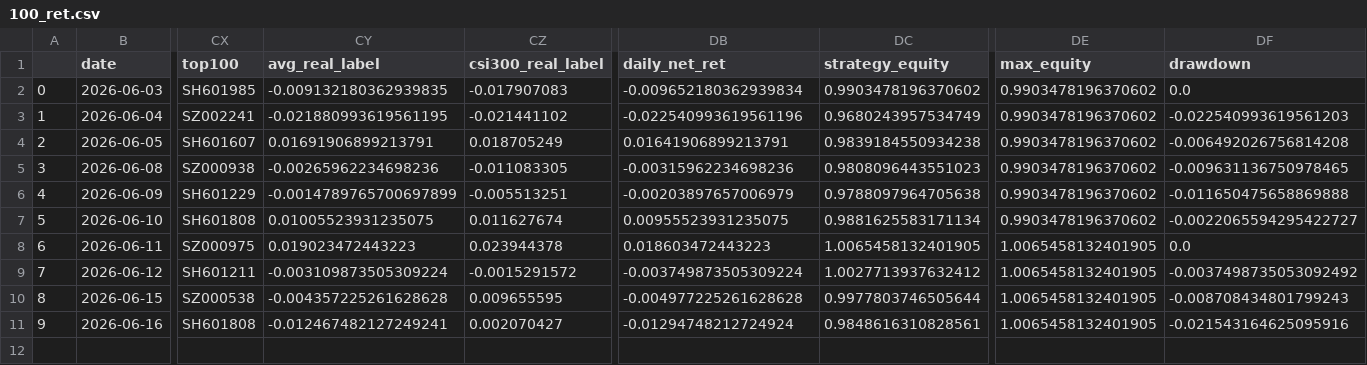
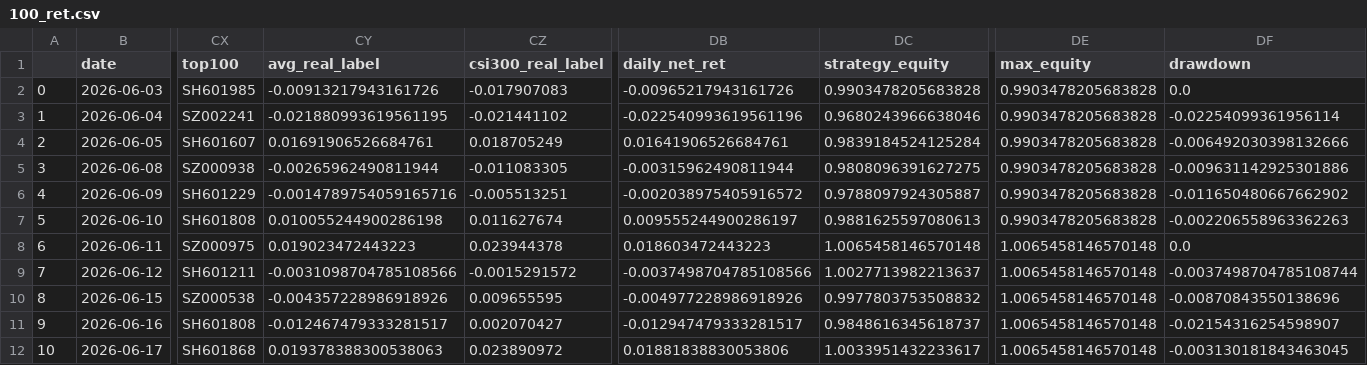
Before and after one commit to oybsu/qlibAssistant, a CSV file: backtest_csv/100_ret.csv, drawn as a sheet; only a part is shown, gaps mark what is left out; rows hold the shown columns only; the diff names each change by its address in the sheet, - before the commit and + after, or states it on an @@ line.

```diff
--- a/backtest_csv/100_ret.csv
+++ b/backtest_csv/100_ret.csv
-CY2 (avg_real_label): -0.009132180362939835
+CY2 (avg_real_label): -0.00913217943161726
-DB2 (daily_net_ret): -0.009652180362939834
+DB2 (daily_net_ret): -0.00965217943161726
-DC2 (strategy_equity): 0.9903478196370602
+DC2 (strategy_equity): 0.9903478205683828
-DE2:DE7 (max_equity): 0.9903478196370602
+DE2:DE7 (max_equity): 0.9903478205683828
-DC3 (strategy_equity): 0.9680243957534749
+DC3 (strategy_equity): 0.9680243966638046
-DF3 (drawdown): -0.022540993619561203
+DF3 (drawdown): -0.02254099361956114
-CY4 (avg_real_label): 0.01691906899213791
+CY4 (avg_real_label): 0.01691906526684761
-DB4 (daily_net_ret): 0.01641906899213791
+DB4 (daily_net_ret): 0.01641906526684761
-DC4 (strategy_equity): 0.9839184550934238
+DC4 (strategy_equity): 0.9839184524125284
-DF4 (drawdown): -0.006492026756814208
+DF4 (drawdown): -0.006492030398132666
-CY5 (avg_real_label): -0.00265962234698236
+CY5 (avg_real_label): -0.00265962490811944
-DB5 (daily_net_ret): -0.00315962234698236
+DB5 (daily_net_ret): -0.00315962490811944
-DC5 (strategy_equity): 0.9808096443551023
+DC5 (strategy_equity): 0.9808096391627275
-DF5 (drawdown): -0.009631136750978465
+DF5 (drawdown): -0.009631142925301886
-CY6 (avg_real_label): -0.0014789765700697899
+CY6 (avg_real_label): -0.0014789754059165716
-DB6 (daily_net_ret): -0.00203897657006979
+DB6 (daily_net_ret): -0.002038975405916572
-DC6 (strategy_equity): 0.9788097964705638
+DC6 (strategy_equity): 0.9788097924305887
-DF6 (drawdown): -0.011650475658869888
+DF6 (drawdown): -0.011650480667662902
-CY7 (avg_real_label): 0.01005523931235075
+CY7 (avg_real_label): 0.010055244900286198
-DB7 (daily_net_ret): 0.00955523931235075
+DB7 (daily_net_ret): 0.009555244900286197
-DC7 (strategy_equity): 0.9881625583171134
+DC7 (strategy_equity): 0.9881625597080613
-DF7 (drawdown): -0.0022065594295422727
+DF7 (drawdown): -0.002206558963362263
-DC8 (strategy_equity): 1.0065458132401905
+DC8 (strategy_equity): 1.0065458146570148
-DE8:DE11 (max_equity): 1.0065458132401905
+DE8:DE11 (max_equity): 1.0065458146570148
-CY9 (avg_real_label): -0.003109873505309224
+CY9 (avg_real_label): -0.0031098704785108566
-DB9 (daily_net_ret): -0.003749873505309224
+DB9 (daily_net_ret): -0.0037498704785108566
-DC9 (strategy_equity): 1.0027713937632412
+DC9 (strategy_equity): 1.0027713982213637
-DF9 (drawdown): -0.0037498735053092492
+DF9 (drawdown): -0.0037498704785108744
-CY10 (avg_real_label): -0.004357225261628628
+CY10 (avg_real_label): -0.004357228986918926
-DB10 (daily_net_ret): -0.004977225261628628
+DB10 (daily_net_ret): -0.004977228986918926
-DC10 (strategy_equity): 0.9977803746505644
+DC10 (strategy_equity): 0.9977803753508832
-DF10 (drawdown): -0.008708434801799243
+DF10 (drawdown): -0.00870843550138696
-CY11 (avg_real_label): -0.012467482127249241
+CY11 (avg_real_label): -0.012467479333281517
-DB11 (daily_net_ret): -0.01294748212724924
+DB11 (daily_net_ret): -0.012947479333281517
-DC11 (strategy_equity): 0.9848616310828561
+DC11 (strategy_equity): 0.9848616345618737
-DF11 (drawdown): -0.021543164625095916
+DF11 (drawdown): -0.02154316254598907
+row 12: 10 | 2026-06-17 | SH601868 | 0.019378388300538063 | 0.023890972 | 0.01881838830053806 | 1.0033951432233617 | 1.0065458146570148 | -0.003130181843463045
```
Also changed, not shown: backtest_csv/100_filter_ret.csv, backtest_csv/50_filter_ret.csv, 31 other files.
